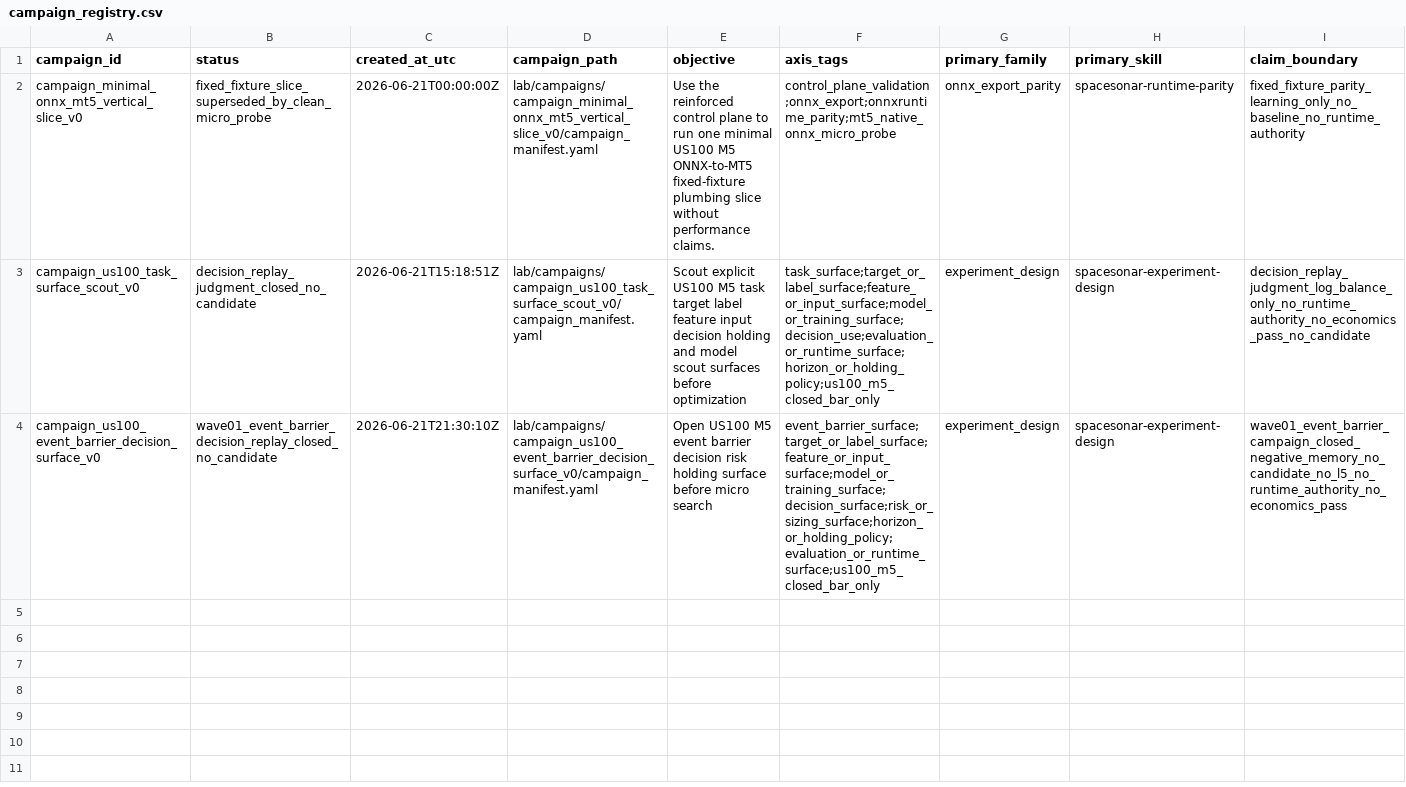
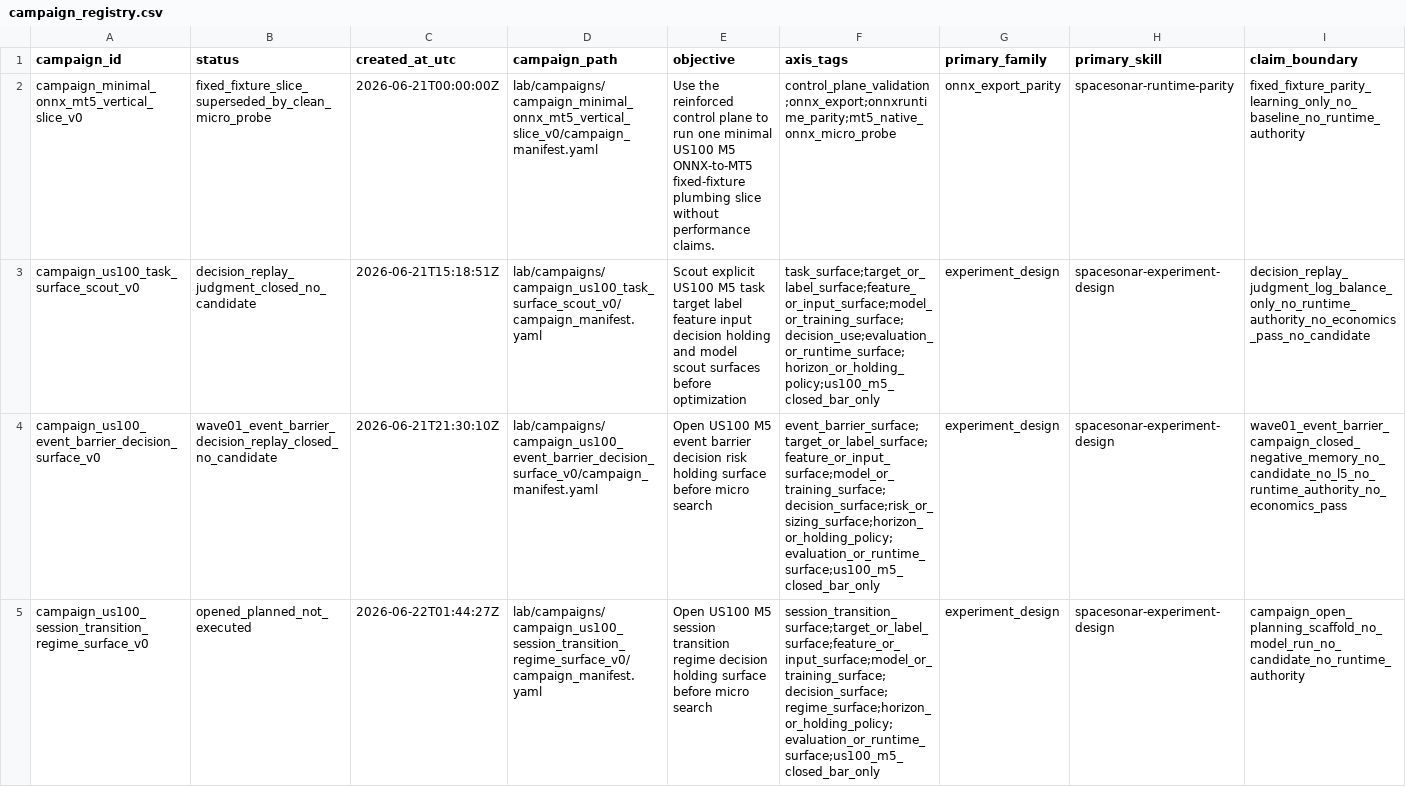
Before and after one commit to Minki-Trader/Project_SpaceSonar_X, a CSV file: docs/registers/campaign_registry.csv, drawn as a sheet; only a part is shown; rows hold the shown columns only; the diff names each change by its address in the sheet, - before the commit and + after, or states it on an @@ line.

```diff
--- a/docs/registers/campaign_registry.csv
+++ b/docs/registers/campaign_registry.csv
+row 5: campaign_us100_session_transition_regime_surface_v0 | opened_planned_not_executed | 2026-06-22T01:44:27Z | lab/campaigns/campaign_us100_session_transition_regime_surface_v0/campaign_manifest.yaml | Open US100 M5 session transition regime decision holding surface before micro search | session_transition_surface;target_or_label_surface;feature_or_input_surface;model_or_training_surface;decision_surface;regime_surface;horizon_or_holding_policy;evaluation_or_runtime_surface;us100_m5_closed_bar_only | experiment_design | spacesonar-experiment-design | campaign_open_planning_scaffold_no_model_run_no_candidate_no_runtime_authority
```
Also changed, not shown: docs/registers/experiment_surface_registry.csv, docs/registers/hypothesis_registry.csv, 37 other files.
